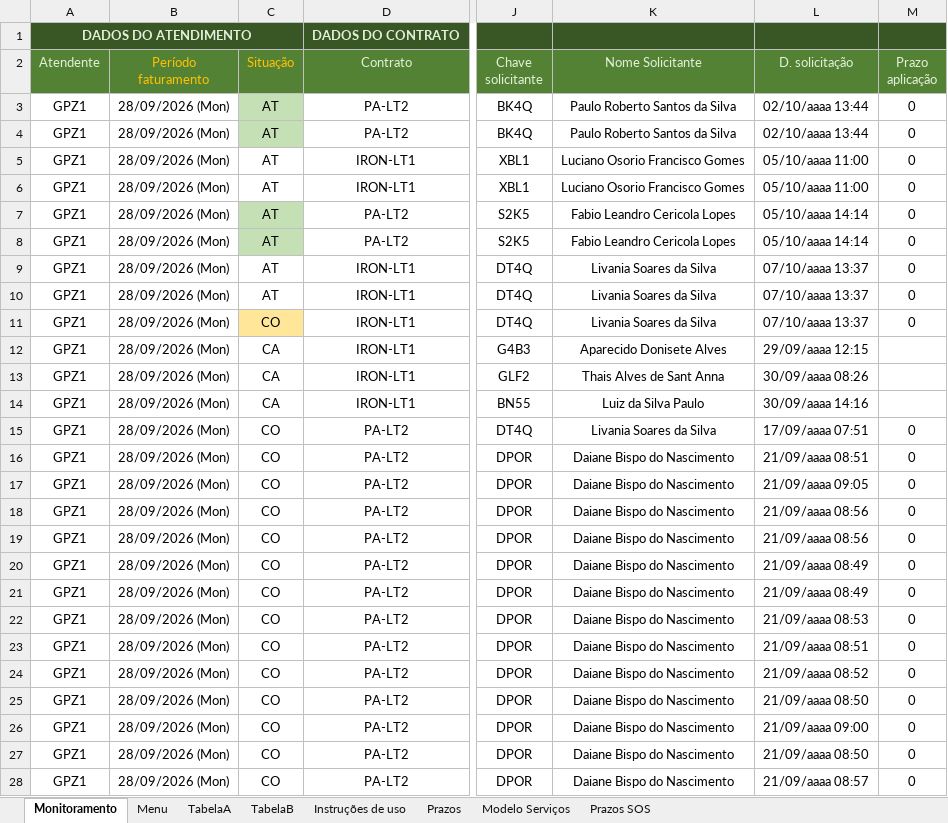
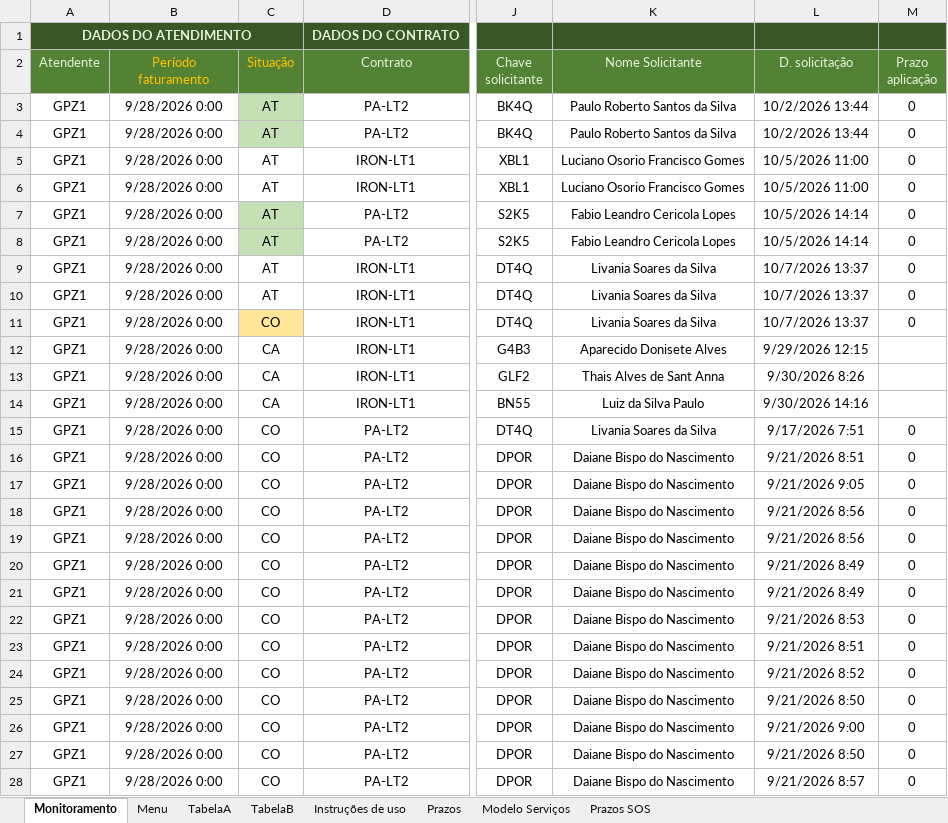
Before and after one commit to thelmosym/PainelNovo-main2, an Excel workbook: Monitoramento/Monitoramento individual_GPZ1_v6.xlsm, sheet Monitoramento, drawn as a sheet; only a part is shown, gaps mark what is left out; values as stored, in another font and other column widths than the file's, no borders; conditional formats and table styles not drawn; the diff covers the shown part only; the diff names each change by its address in the sheet, - before the commit and + after, or states it on an @@ line.

```diff
--- a/Monitoramento/Monitoramento individual_GPZ1_v6.xlsm (sheet Monitoramento)
+++ b/Monitoramento/Monitoramento individual_GPZ1_v6.xlsm (sheet Monitoramento)
-B3:B28 (Período faturamento): 28/09/2026 (Mon)
+B3:B28 (Período faturamento): 9/28/2026 0:00
-L3:L4 (D. solicitação): 02/10/aaaa 13:44
+L3:L4 (D. solicitação): 10/2/2026 13:44
-L5:L6 (D. solicitação): 05/10/aaaa 11:00
+L5:L6 (D. solicitação): 10/5/2026 11:00
-L7:L8 (D. solicitação): 05/10/aaaa 14:14
+L7:L8 (D. solicitação): 10/5/2026 14:14
-L9:L11 (D. solicitação): 07/10/aaaa 13:37
+L9:L11 (D. solicitação): 10/7/2026 13:37
-L12 (D. solicitação): 29/09/aaaa 12:15
+L12 (D. solicitação): 9/29/2026 12:15
-L13 (D. solicitação): 30/09/aaaa 08:26
+L13 (D. solicitação): 9/30/2026 8:26
-L14 (D. solicitação): 30/09/aaaa 14:16
+L14 (D. solicitação): 9/30/2026 14:16
-L15 (D. solicitação): 17/09/aaaa 07:51
+L15 (D. solicitação): 9/17/2026 7:51
-L16 (D. solicitação): 21/09/aaaa 08:51
+L16 (D. solicitação): 9/21/2026 8:51
-L17 (D. solicitação): 21/09/aaaa 09:05
+L17 (D. solicitação): 9/21/2026 9:05
-L18:L19 (D. solicitação): 21/09/aaaa 08:56
+L18:L19 (D. solicitação): 9/21/2026 8:56
-L20:L21 (D. solicitação): 21/09/aaaa 08:49
+L20:L21 (D. solicitação): 9/21/2026 8:49
-L22 (D. solicitação): 21/09/aaaa 08:53
+L22 (D. solicitação): 9/21/2026 8:53
-L23 (D. solicitação): 21/09/aaaa 08:51
+L23 (D. solicitação): 9/21/2026 8:51
-L24 (D. solicitação): 21/09/aaaa 08:52
+L24 (D. solicitação): 9/21/2026 8:52
-L25 (D. solicitação): 21/09/aaaa 08:50
+L25 (D. solicitação): 9/21/2026 8:50
-L26 (D. solicitação): 21/09/aaaa 09:00
+L26 (D. solicitação): 9/21/2026 9:00
-L27 (D. solicitação): 21/09/aaaa 08:50
+L27 (D. solicitação): 9/21/2026 8:50
-L28 (D. solicitação): 21/09/aaaa 08:57
+L28 (D. solicitação): 9/21/2026 8:57
```
Also changed, not shown: 316 edited cells elsewhere in this sheet, sheet Menu, Monitoramento/Monitoramento individual_A4UU_v6.xlsm, Monitoramento/Monitoramento individual_DPBR_v6.xlsm, 2 other files.
